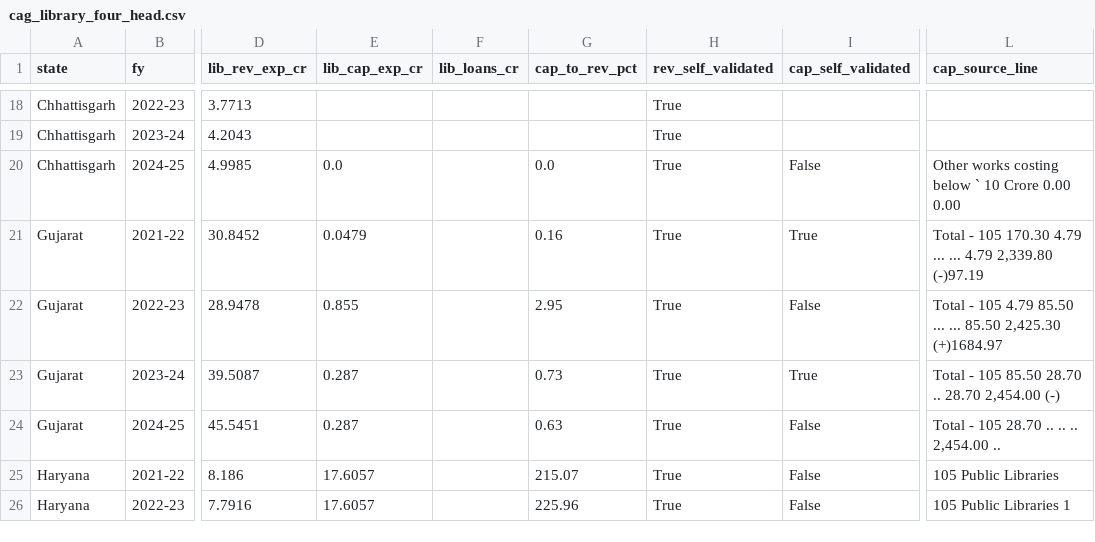
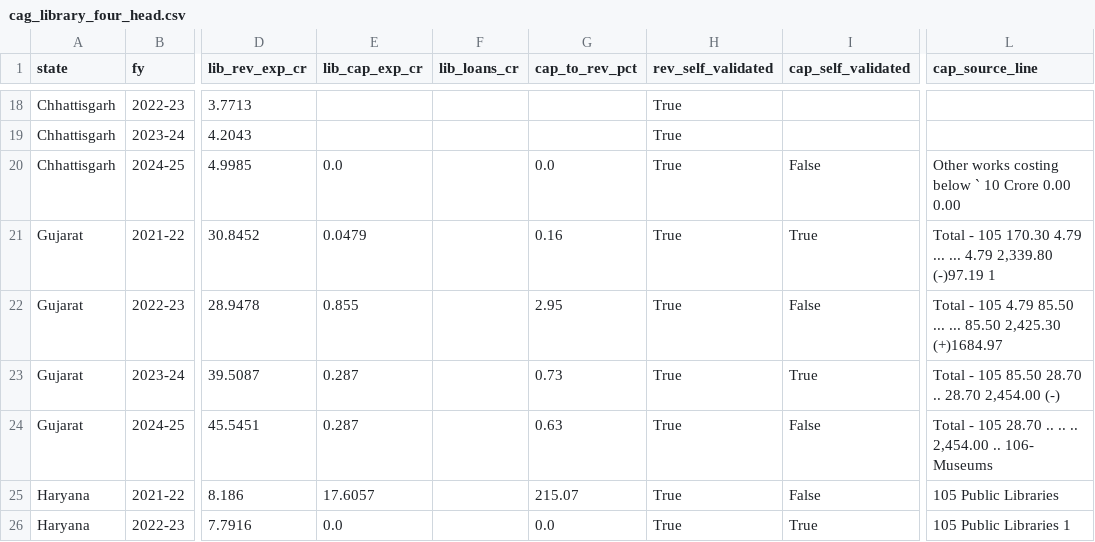
Before and after one commit to CommonerLLP/public-finance, a CSV file: references/lmmha/lod/cag_library_four_head.csv, drawn as a sheet; only a part is shown, gaps mark what is left out; the diff covers the shown part only; the diff names each change by its address in the sheet, - before the commit and + after, or states it on an @@ line.

Commit message:
fix(cag): page-verified capital rules — cumulative misreads, (-)100 zeros, wrapped totals (#33)
Page renders of Statement 16 across six volumes established three rules
the extractor was missing:

1. A lone unvalidated figure on a capital line is the cumulative
   "expenditure to end of year" column (in-year columns print dots), not
   the in-year figure. Never return it. Kills the repeated-capital class
   (Haryana 22.67 cr / 372% of revenue, Tripura 9.67 cr / 6312%,
   Himachal, Mizoram, Kerala 21-23 — all were cumulative misreads).

2. A printed (-)100.00 per-cent IS the figure: the current year is
   exactly zero (no zero token prints). Haryana 2022-23, Kerala 2021-22,
   AP 2024-25 capital and Tripura 2023-24 receipts now record validated
   zeros.

3. Total-105 lines can wrap their figures to the next line, and Assam
   lists ~12 sub-heads before its total — absorb the wrapped line and
   widen the block scan. Assam's capital was undercounted ~200x: the
   2023-24 in-year figure is 52,536.15 lakh (525.36 cr), dominated by a
   51,940.00 lakh "Establishment of Children & Adolescents Libraries
   with Digital Infrastructure" line printed (+)100 (new scheme).
   Cross-year check: the 2022-23 value (498.29 lakh) equals the 2023-24
   volume's printed prior-year column.

Panel regenerated from the full corpus; self-validated capital rows rise
13 to 16, phantom values drop to flagged-for-review.

tests/: 115 passed (3 new, shapes taken from the rendered pages).

Co-authored-by: skishchampi <996985+skishchampi@users.noreply.github.com>

```diff
--- a/references/lmmha/lod/cag_library_four_head.csv
+++ b/references/lmmha/lod/cag_library_four_head.csv
-L21 (cap_source_line): …2,339.80 (-)97.19
+L21 (cap_source_line): …2,339.80 (-)97.19 1
-L24 (cap_source_line): Total - 105 28.70 .. .. .. 2,454.00 ..
+L24 (cap_source_line): Total - 105 28.70 .. .. .. 2,454.00 .. 106- Museums
-E26 (lib_cap_exp_cr): 17.6057
+E26 (lib_cap_exp_cr): 0.0
-G26 (cap_to_rev_pct): 225.96
+G26 (cap_to_rev_pct): 0.0
-I26 (cap_self_validated): False
+I26 (cap_self_validated): True
```
Also changed, not shown: 32 edited cells elsewhere in this file, 2 other files.
